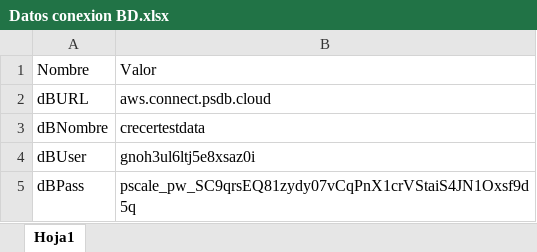
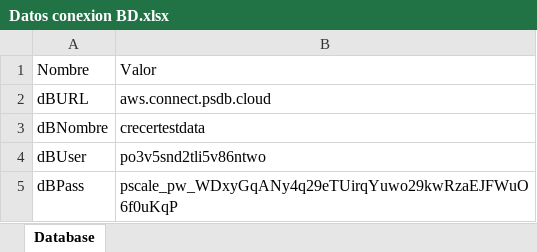
Before and after one commit to BCrediRepo/Crecer, an Excel workbook: Test Data/Datos conexion BD.xlsx, sheet Database, drawn as a sheet; values as stored, in another font and other column widths than the file's, no borders; the diff names each change by its address in the sheet, - before the commit and + after, or states it on an @@ line.

Commit message:
[FEATURE] Bloqueo y Desbloqueo
Se agregaron dos casos al modulo y se ajusto configuracion a la base de
datos

```diff
--- a/Test Data/Datos conexion BD.xlsx (sheet Database)
+++ b/Test Data/Datos conexion BD.xlsx (sheet Database)
-sheet tab: Hoja1
+sheet tab: Database
-B4: gnoh3ul6ltj5e8xsaz0i
+B4: po3v5snd2tli5v86ntwo
-B5: pscale_pw_SC9qrsEQ81zydy07vCqPnX1crVStaiS4JN1Oxsf9d5q
+B5: pscale_pw_WDxyGqANy4q29eTUirqYuwo29kwRzaEJFWuO6f0uKqP
```
Also changed, not shown: 7 other files.
